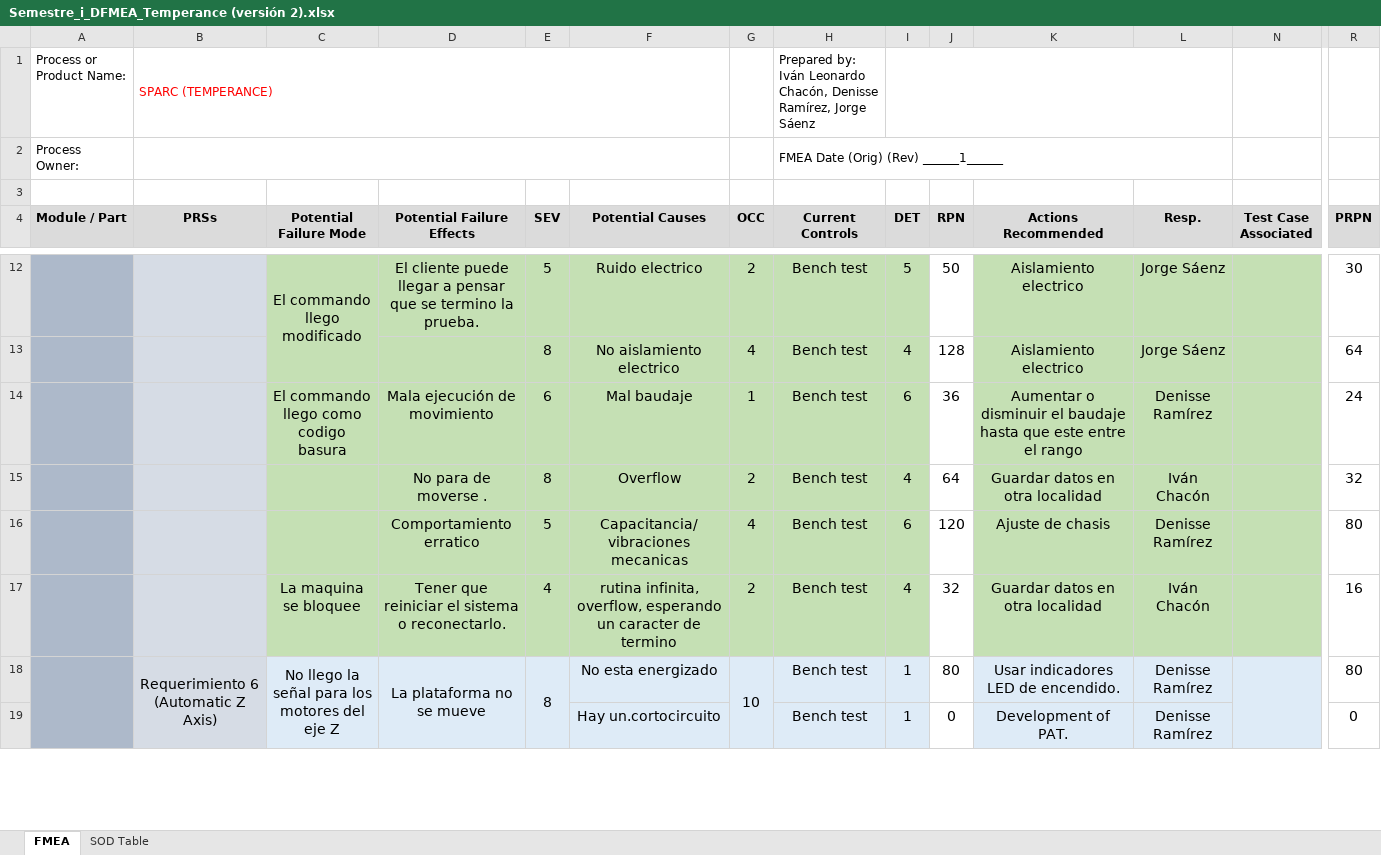
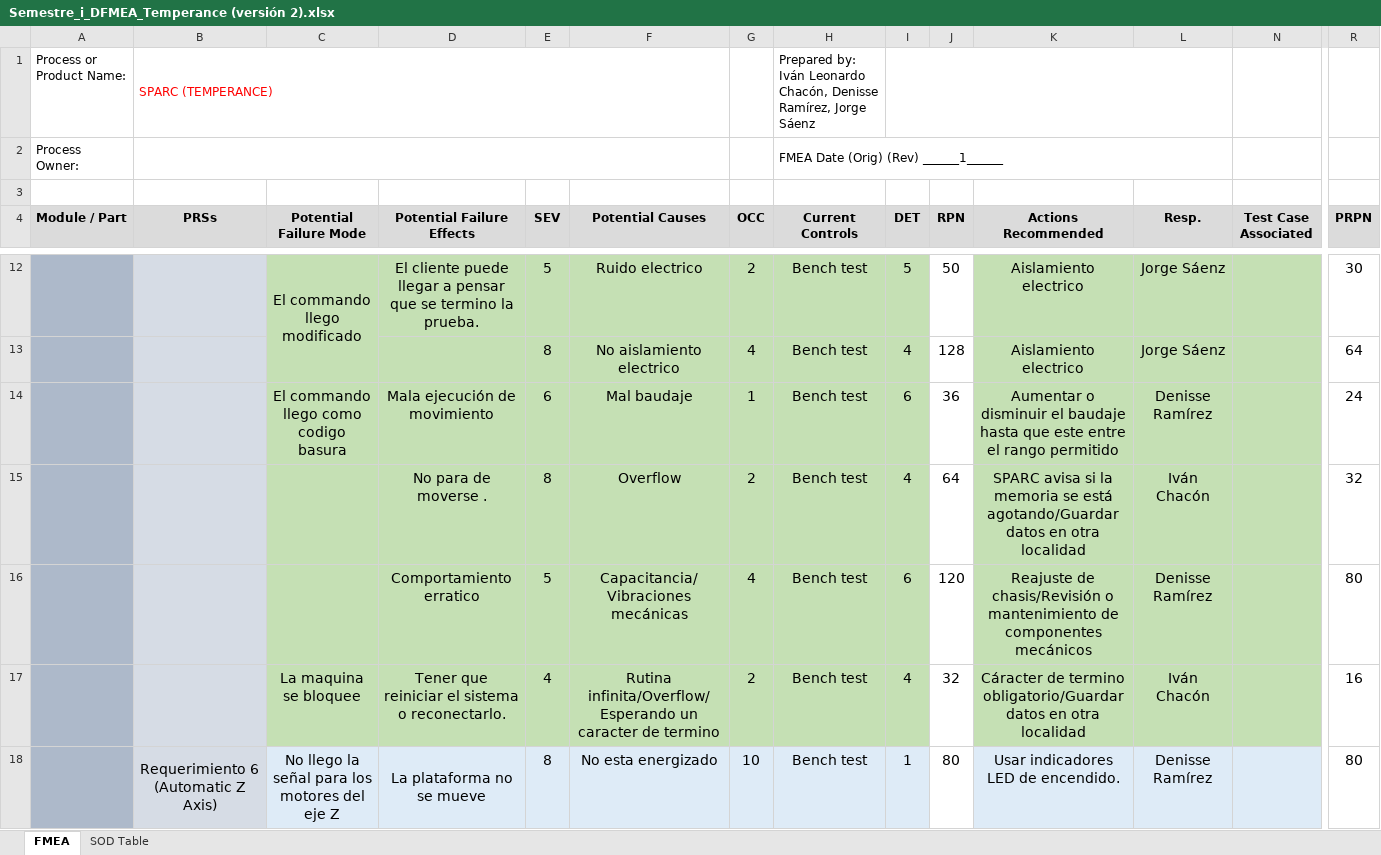
Before and after one commit to DenisseRamirez/temperancetarea1, an Excel workbook: Semestre_i_DFMEA_Temperance (versión 2).xlsx, sheet FMEA, drawn as a sheet; only a part is shown, gaps mark what is left out; values as stored, in another font and other column widths than the file's, no borders; charts and pictures and conditional formats not drawn; removed rows and columns are numbered as before the commit, all else as after; rows hold the shown columns only; the diff covers the shown part only; the diff names each change by its address in the sheet, - before the commit and + after, or states it on an @@ line.

```diff
--- a/Semestre_i_DFMEA_Temperance (versión 2).xlsx (sheet FMEA)
+++ b/Semestre_i_DFMEA_Temperance (versión 2).xlsx (sheet FMEA)
-K14 (Actions Recommended): …el rango
+K14 (Actions Recommended): …el rango permitido
-K15 (Actions Recommended): Guardar datos en…
+K15 (Actions Recommended): SPARC avisa si la memoria se está agotando/Guardar datos en…
-F16 (Potential Causes): Capacitancia/vibraciones mecanicas
+F16 (Potential Causes): Capacitancia/Vibraciones mecánicas
-K16 (Actions Recommended): Ajuste de chasis
+K16 (Actions Recommended): Reajuste de chasis/Revisión o mantenimiento de componentes mecánicos
-F17 (Potential Causes): rutina infinita, overflow, esperando un caracter…
+F17 (Potential Causes): Rutina infinita/Overflow/Esperando un caracter…
-K17 (Actions Recommended): Guardar datos en…
+K17 (Actions Recommended): Cáracter de termino obligatorio/Guardar datos en…
-E18:E19 merged
-G18:G19 merged
-row 19:  |  |  |  |  | Hay un.cortocircuito |  | Bench test | 1 | 0 | Development of PAT. | Denisse Ramírez |  | 0
```
Also changed, not shown: 19 added rows, 18 removed rows and 13 edited cells elsewhere in this sheet, charts or pictures.
